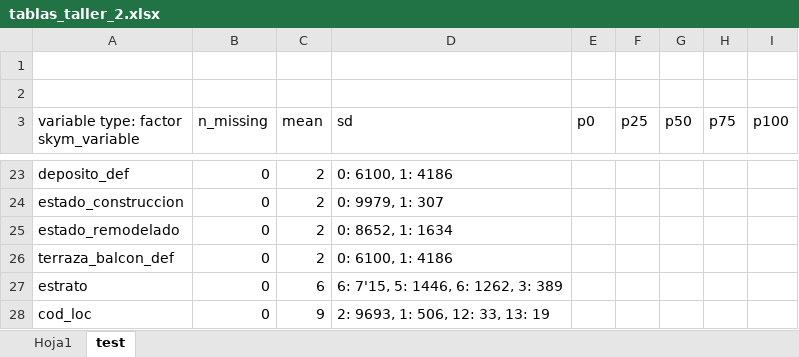
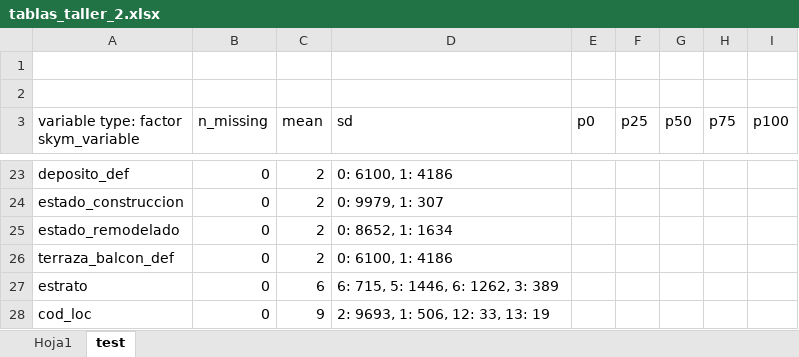
Before and after one commit to djfarfan10/Taller-2, an Excel workbook: view/tablas_taller_2.xlsx, sheet test, drawn as a sheet; only a part is shown, gaps mark what is left out; values as stored, in another font and other column widths than the file's, no borders; the diff names each change by its address in the sheet, - before the commit and + after, or states it on an @@ line.

```diff
--- a/view/tablas_taller_2.xlsx (sheet test)
+++ b/view/tablas_taller_2.xlsx (sheet test)
-D27 (sd): 6: 7'15, 5: 1446, 6: 1262, 3: 389
+D27 (sd): 6: 715, 5: 1446, 6: 1262, 3: 389
```
Also changed, not shown: sheet Hoja1, 4 other files.
